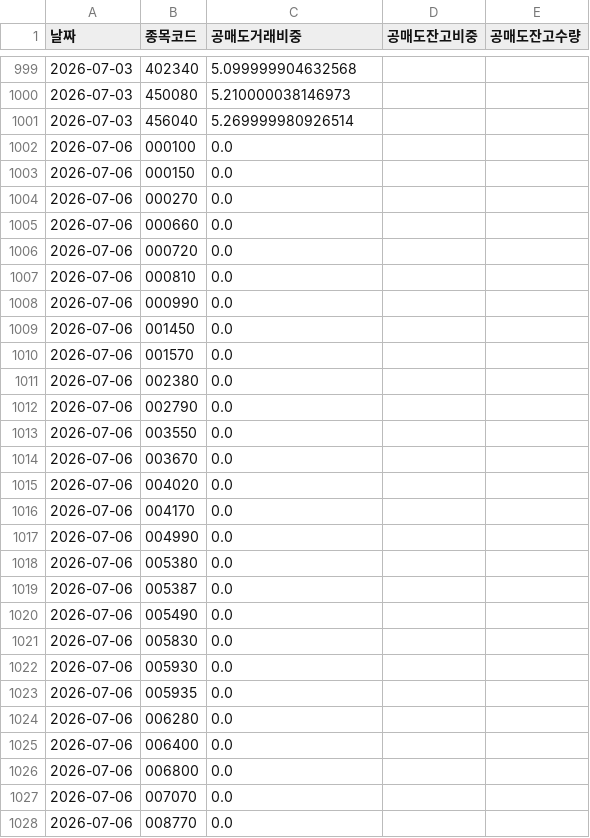
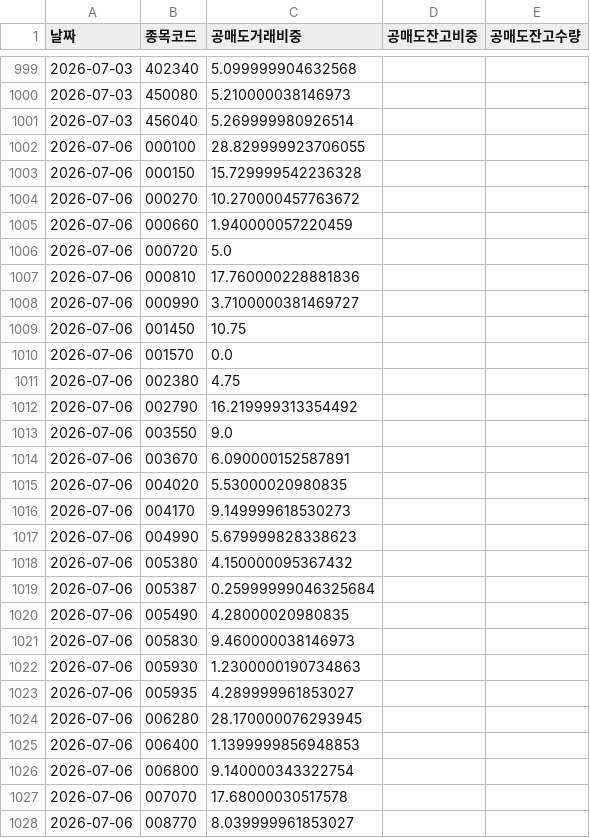
Before and after one commit to sunbmj4119-cmd/rich, a CSV file: data/shorts.csv, drawn as a sheet; only a part is shown, gaps mark what is left out; the diff covers the shown part only.

```diff
--- a/data/shorts.csv
+++ b/data/shorts.csv
@@ -1001,28 +1001,28 @@
 2026-07-03,456040,5.269999980926514,,
-2026-07-06,000100,0.0,,
-2026-07-06,000150,0.0,,
-2026-07-06,000270,0.0,,
-2026-07-06,000660,0.0,,
-2026-07-06,000720,0.0,,
-2026-07-06,000810,0.0,,
-2026-07-06,000990,0.0,,
-2026-07-06,001450,0.0,,
+2026-07-06,000100,28.829999923706055,,
+2026-07-06,000150,15.729999542236328,,
+2026-07-06,000270,10.270000457763672,,
+2026-07-06,000660,1.940000057220459,,
+2026-07-06,000720,5.0,,
+2026-07-06,000810,17.760000228881836,,
+2026-07-06,000990,3.7100000381469727,,
+2026-07-06,001450,10.75,,
 2026-07-06,001570,0.0,,
-2026-07-06,002380,0.0,,
-2026-07-06,002790,0.0,,
-2026-07-06,003550,0.0,,
-2026-07-06,003670,0.0,,
-2026-07-06,004020,0.0,,
-2026-07-06,004170,0.0,,
-2026-07-06,004990,0.0,,
-2026-07-06,005380,0.0,,
-2026-07-06,005387,0.0,,
-2026-07-06,005490,0.0,,
-2026-07-06,005830,0.0,,
-2026-07-06,005930,0.0,,
-2026-07-06,005935,0.0,,
-2026-07-06,006280,0.0,,
-2026-07-06,006400,0.0,,
-2026-07-06,006800,0.0,,
-2026-07-06,007070,0.0,,
-2026-07-06,008770,0.0,,
+2026-07-06,002380,4.75,,
+2026-07-06,002790,16.219999313354492,,
+2026-07-06,003550,9.0,,
+2026-07-06,003670,6.090000152587891,,
+2026-07-06,004020,5.53000020980835,,
+2026-07-06,004170,9.149999618530273,,
+2026-07-06,004990,5.679999828338623,,
+2026-07-06,005380,4.150000095367432,,
+2026-07-06,005387,0.25999999046325684,,
+2026-07-06,005490,4.28000020980835,,
+2026-07-06,005830,9.460000038146973,,
+2026-07-06,005930,1.2300000190734863,,
+2026-07-06,005935,4.289999961853027,,
+2026-07-06,006280,28.170000076293945,,
+2026-07-06,006400,1.1399999856948853,,
+2026-07-06,006800,9.140000343322754,,
+2026-07-06,007070,17.68000030517578,,
+2026-07-06,008770,8.039999961853027,,
```
Also changed, not shown: 173 edited cells elsewhere in this file, data/signals_today.csv, 6 other files.
